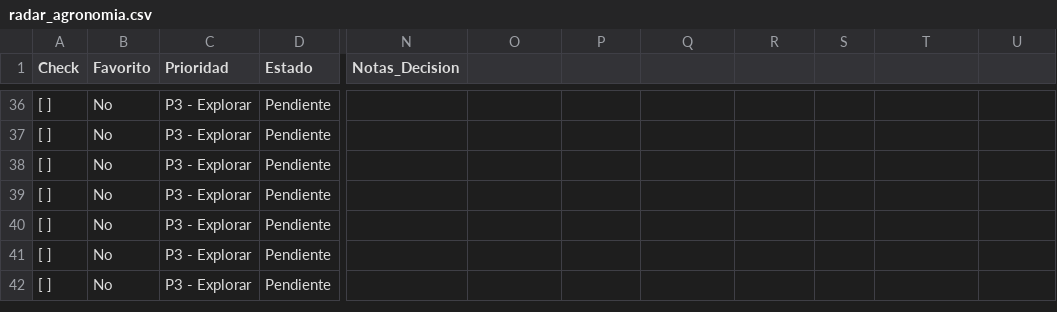
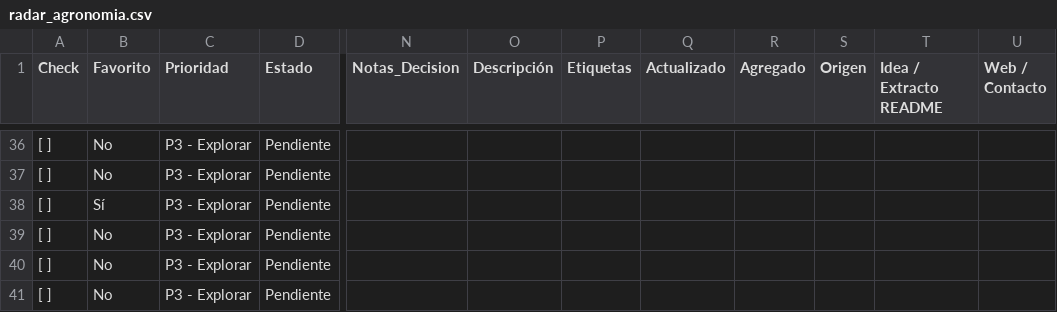
Before and after one commit to sebas05k/Radar_proyectos_agronomia, a CSV file: radar_agronomia.csv, drawn as a sheet; only a part is shown, gaps mark what is left out; the shorter side is filled out with more unchanged rows; the diff names each change by its address in the sheet, - before the commit and + after, or states it on an @@ line.

Commit message:
Radar Agro: actualiza seguimiento

```diff
--- a/radar_agronomia.csv
+++ b/radar_agronomia.csv
-O1: (empty)
+O1: Descripción
-P1: (empty)
+P1: Etiquetas
-Q1: (empty)
+Q1: Actualizado
-R1: (empty)
+R1: Agregado
-S1: (empty)
+S1: Origen
-T1: (empty)
+T1: Idea / Extracto README
-U1: (empty)
+U1: Web / Contacto
-B38 (Favorito): No
+B38 (Favorito): Sí
```
